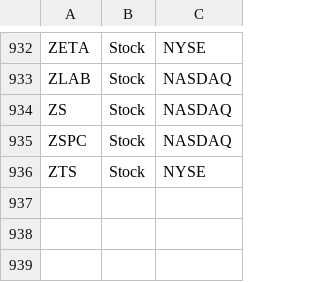
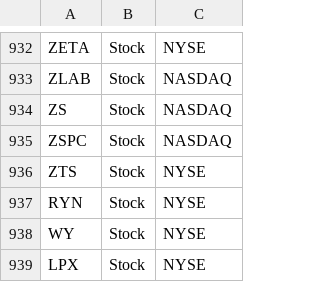
Before and after one commit to aport550/majorah-data, a CSV file: data/universe.csv, drawn as a sheet; only a part is shown, gaps mark what is left out; the diff names each change by its address in the sheet, - before the commit and + after, or states it on an @@ line.

Commit message:
Update universe.csv

```diff
--- a/data/universe.csv
+++ b/data/universe.csv
+row 937: RYN | Stock | NYSE
+row 938: WY | Stock | NYSE
+row 939: LPX | Stock | NYSE
```
